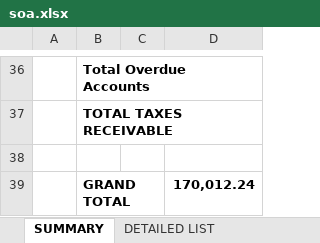
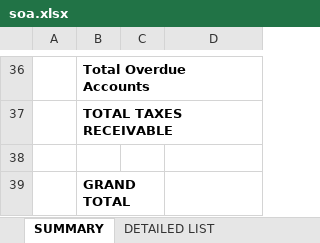
Before and after one commit to fpg-romeo/pinnacle, an Excel workbook: upload/soa/default/soa.xlsx, sheet SUMMARY, drawn as a sheet; only a part is shown, gaps mark what is left out; values as stored, in another font and other column widths than the file's, no borders; charts and pictures not drawn; the diff names each change by its address in the sheet, - before the commit and + after, or states it on an @@ line.

```diff
--- a/upload/soa/default/soa.xlsx (sheet SUMMARY)
+++ b/upload/soa/default/soa.xlsx (sheet SUMMARY)
-D39: 170,012.24
+D39: (empty)
```
Also changed, not shown: sheet DETAILED LIST, sheet DST BALANCE, 10 other files.
